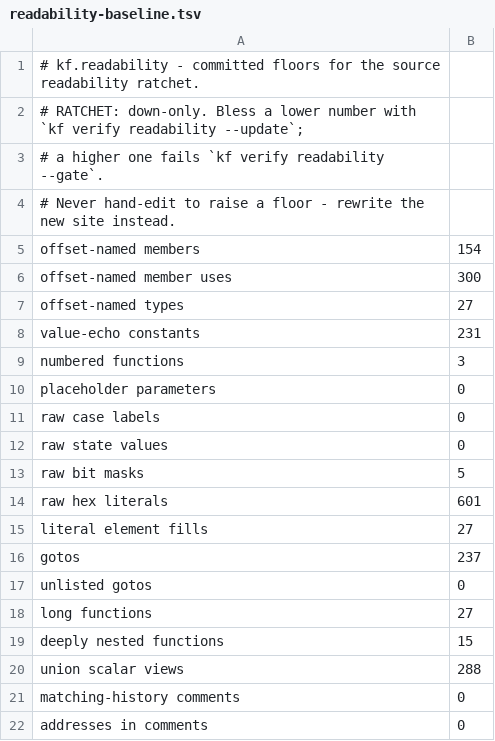
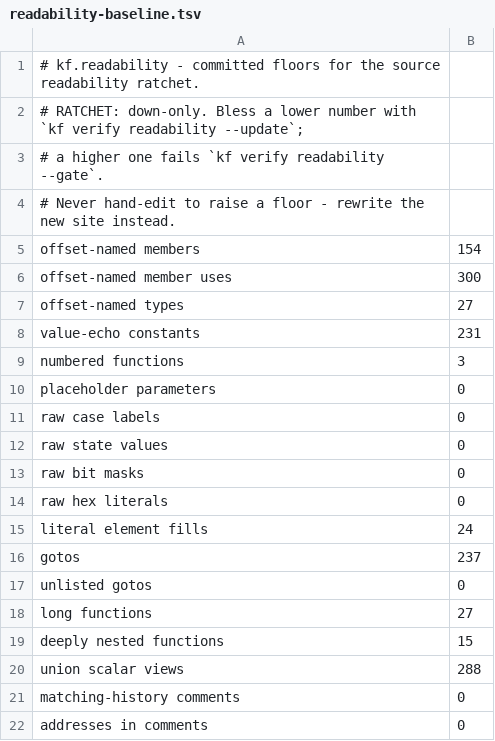
Before and after one commit to Voicedrew11/kings-field-2-decomp, a TSV file: config/cleanliness/readability-baseline.tsv, drawn as a sheet.

```diff
--- a/config/cleanliness/readability-baseline.tsv
+++ b/config/cleanliness/readability-baseline.tsv
@@ -12,5 +12,5 @@ raw case labels	0
 raw state values	0
-raw bit masks	5
-raw hex literals	601
-literal element fills	27
+raw bit masks	0
+raw hex literals	0
+literal element fills	24
 gotos	237
```
Also changed, not shown: 22 other files.
